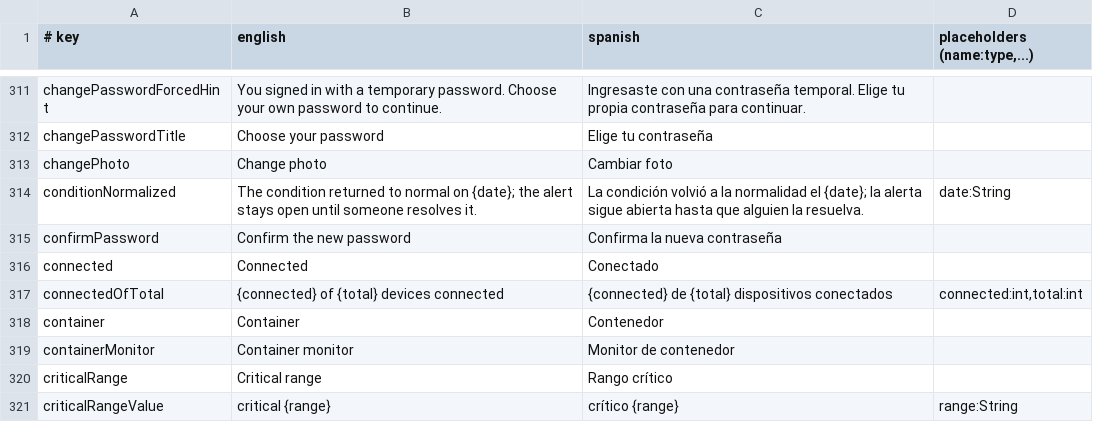
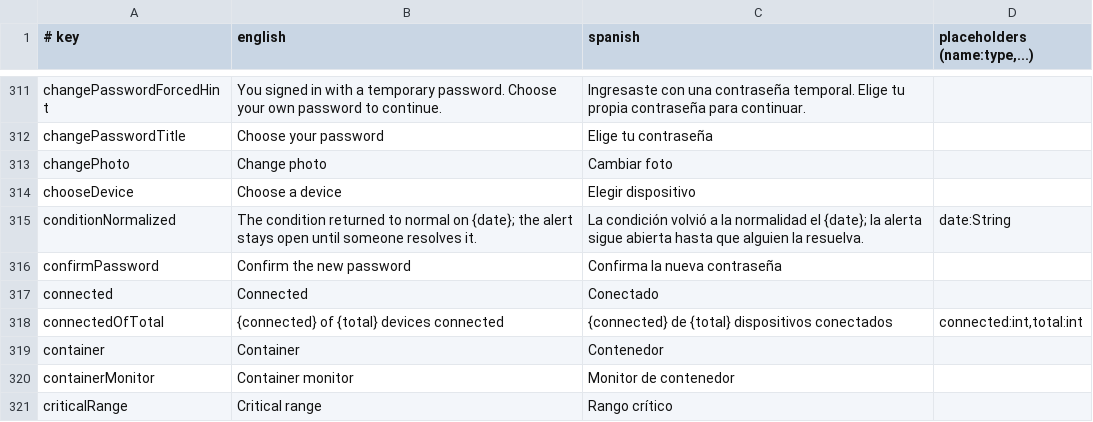
Before and after one commit to IoTech-2620-8741/qualitrack-mobile-application, a TSV file: i18n/strings.tsv, drawn as a sheet; only a part is shown, gaps mark what is left out; the shorter side is filled out with more unchanged rows.

Commit message:
feat(tracking): choose the device from a card and show the readings with their range

```diff
--- a/i18n/strings.tsv
+++ b/i18n/strings.tsv
@@ -313,2 +313,3 @@ changePasswordTitle	Choose your password	Elige tu contraseña
 changePhoto	Change photo	Cambiar foto
+chooseDevice	Choose a device	Elegir dispositivo
 conditionNormalized	The condition returned to normal on {date}; the alert stays open until someone resolves it.	La condición volvió a la normalidad el {date}; la alerta sigue abierta hasta que alguien la resuelva.	date:String
```
Also changed, not shown: 5 other files.
